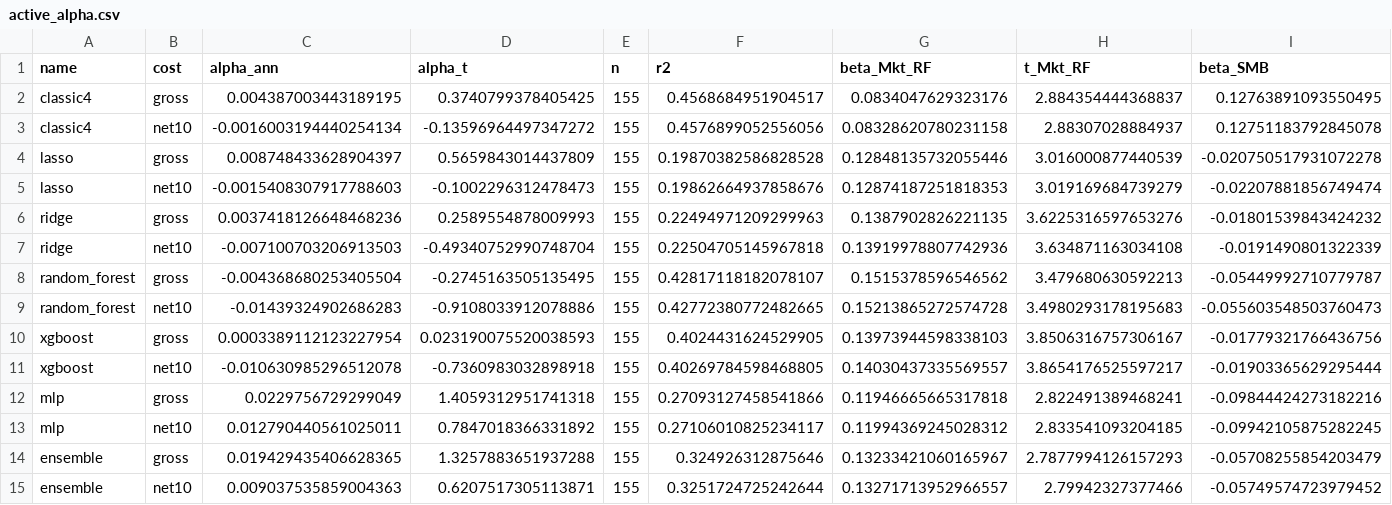
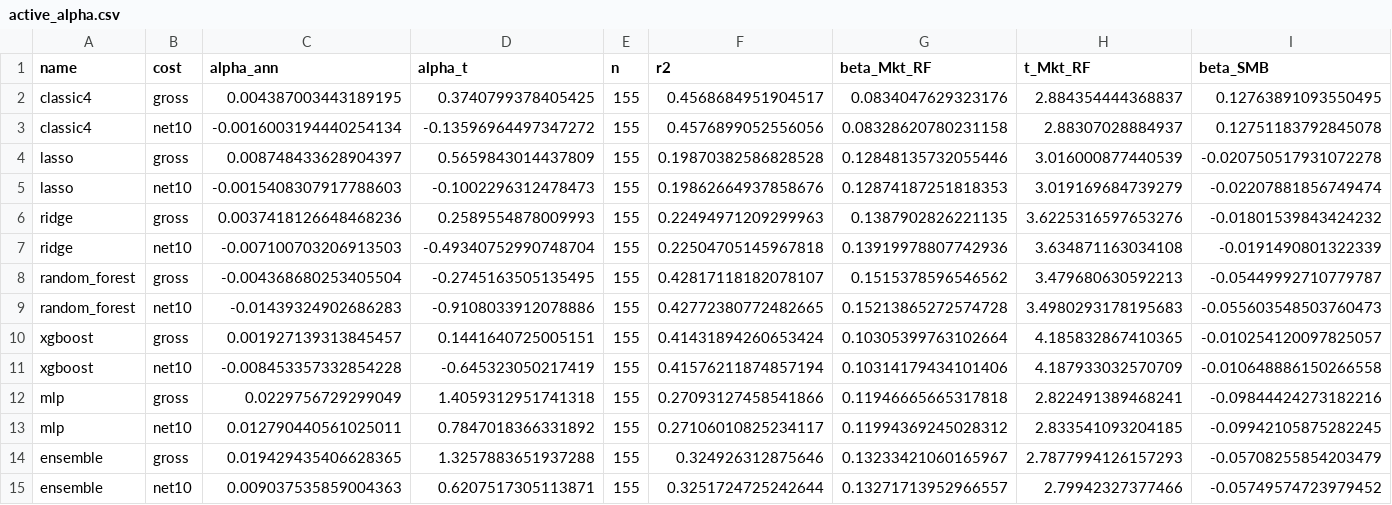
Before and after one commit to Ghias54/factor-model, a CSV file: reports/models/active_alpha.csv, drawn as a sheet; only a part is shown; removed rows and columns are numbered as before the commit, all else as after; rows hold the shown columns only; the diff names each change by its address in the sheet, - before the commit and + after, or states it on an @@ line.

```diff
--- a/reports/models/active_alpha.csv
+++ b/reports/models/active_alpha.csv
-row 10: xgboost | gross | 0.0003389112123227954 | 0.023190075520038593 | 155 | 0.4024431624529905 | 0.13973944598338103 | 3.8506316757306167 | -0.01779321766436756
-row 11: xgboost | net10 | -0.010630985296512078 | -0.7360983032898918 | 155 | 0.40269784598468805 | 0.14030437335569557 | 3.8654176525597217 | -0.01903365629295444
+row 10: xgboost | gross | 0.001927139313845457 | 0.1441640725005151 | 155 | 0.41431894260653424 | 0.10305399763102664 | 4.185832867410365 | -0.010254120097825057
+row 11: xgboost | net10 | -0.008453357332854228 | -0.645323050217419 | 155 | 0.41576211874857194 | 0.10314179434101406 | 4.187933032570709 | -0.010648886150266558
```
Also changed, not shown: reports/models/grand_metrics.csv, 2 other files.
